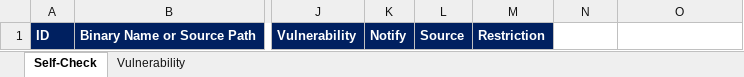
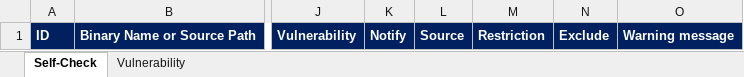
Before and after one commit to fosslight/fosslight, an Excel workbook: src/main/resources/template/SelfCheck-Report.xlsx, sheet Self-Check, drawn as a sheet; only a part is shown, gaps mark what is left out; values as stored, in another font and other column widths than the file's, no borders; the diff names each change by its address in the sheet, - before the commit and + after, or states it on an @@ line.

Commit message:
Add self-check export template exclude data column

```diff
--- a/src/main/resources/template/SelfCheck-Report.xlsx (sheet Self-Check)
+++ b/src/main/resources/template/SelfCheck-Report.xlsx (sheet Self-Check)
-N1: (empty)
+N1: Exclude
-N1:O1 fill: none
+N1:O1 fill: #002060
-O1: (empty)
+O1: Warning message
```
Also changed, not shown: 1 other file.
